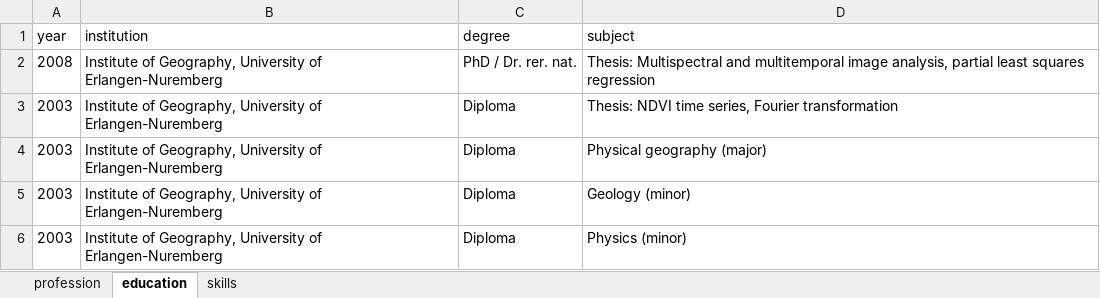
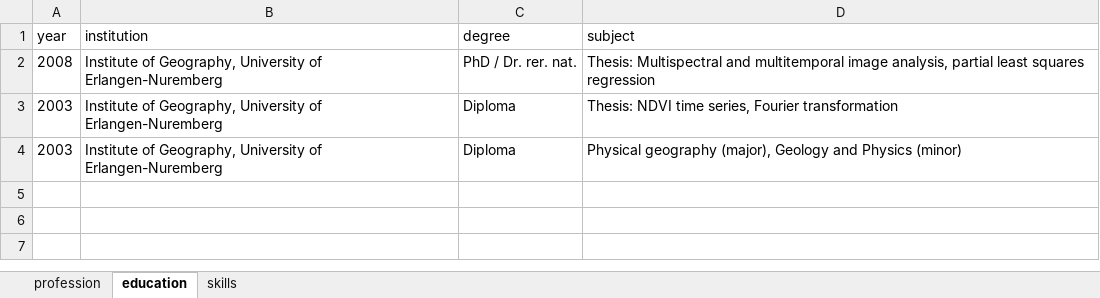
Before and after one commit to hewag1975/hewag1975cv, an Excel workbook: hewag1975cv.xlsx, sheet education, drawn as a sheet; values as stored, in another font and other column widths than the file's, no borders; the diff names each change by its address in the sheet, - before the commit and + after, or states it on an @@ line.

```diff
--- a/hewag1975cv.xlsx (sheet education)
+++ b/hewag1975cv.xlsx (sheet education)
-D4 (subject): Physical geography (major)
+D4 (subject): Physical geography (major), Geology and Physics (minor)
-row 5: 2003 | Institute of Geography, University of Erlangen-Nuremberg | Diploma | Geology (minor)
-row 6: 2003 | Institute of Geography, University of Erlangen-Nuremberg | Diploma | Physics (minor)
```
Also changed, not shown: sheet skills, sheet profession, charts or pictures, 3 other files.
